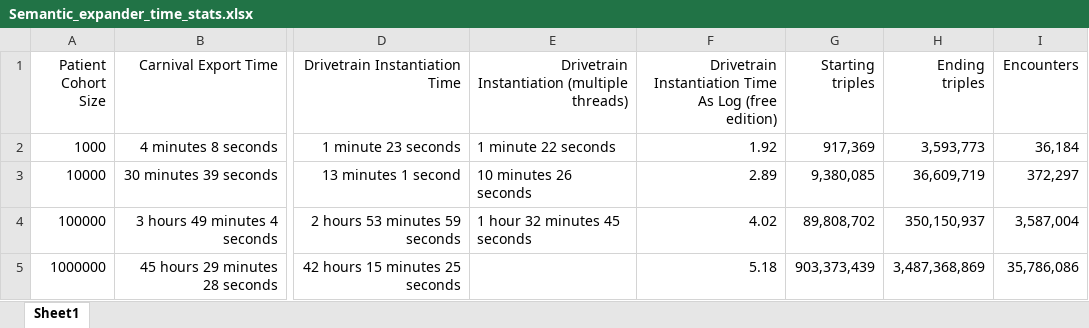
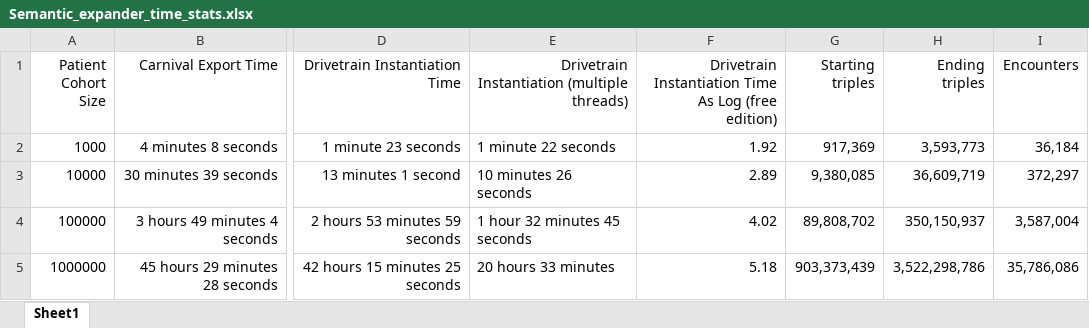
Before and after one commit to PennTURBO/semantic-engine, an Excel workbook: Semantic_expander_time_stats.xlsx, sheet Sheet1, drawn as a sheet; only a part is shown, gaps mark what is left out; values as stored, in another font and other column widths than the file's, no borders; the diff names each change by its address in the sheet, - before the commit and + after, or states it on an @@ line.

```diff
--- a/Semantic_expander_time_stats.xlsx (sheet Sheet1)
+++ b/Semantic_expander_time_stats.xlsx (sheet Sheet1)
-E5: (empty)
+E5: 20 hours 33 minutes
-H5 (Ending triples): 3,487,368,869
+H5 (Ending triples): 3,522,298,786
```
Also changed, not shown: 29 other files.
